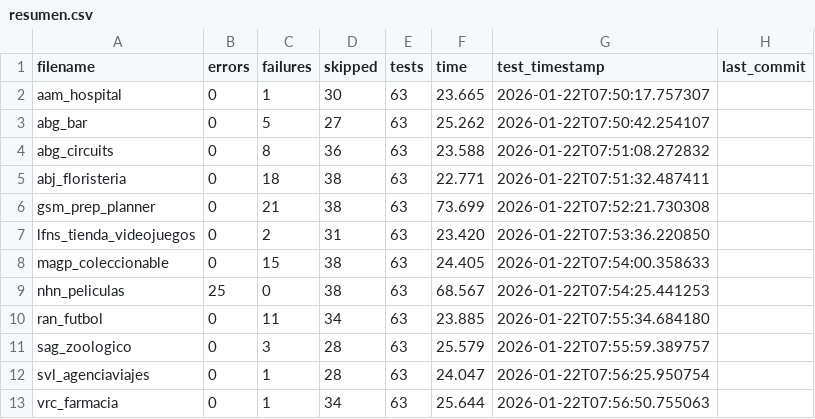
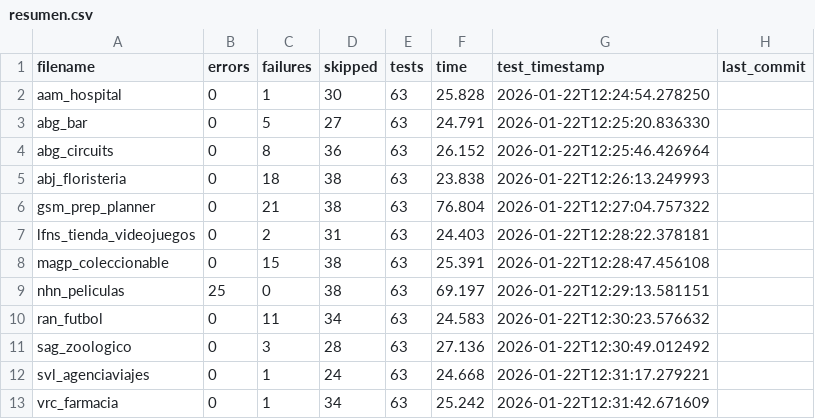
Before and after one commit to unpobrecitoalumno/SGE-odoo-tests, a CSV file: docs/V/resumen.csv, drawn as a sheet.

Commit message:
Tests from 172.31.24.143 on 20260122_122453

```diff
--- a/docs/V/resumen.csv
+++ b/docs/V/resumen.csv
@@ -1,13 +1,13 @@
 filename,errors,failures,skipped,tests,time,test_timestamp,last_commit
-"aam_hospital","0","1","30","63","23.665","2026-01-22T07:50:17.757307",""
-"abg_bar","0","5","27","63","25.262","2026-01-22T07:50:42.254107",""
-"abg_circuits","0","8","36","63","23.588","2026-01-22T07:51:08.272832",""
-"abj_floristeria","0","18","38","63","22.771","2026-01-22T07:51:32.487411",""
-"gsm_prep_planner","0","21","38","63","73.699","2026-01-22T07:52:21.730308",""
-"lfns_tienda_videojuegos","0","2","31","63","23.420","2026-01-22T07:53:36.220850",""
-"magp_coleccionable","0","15","38","63","24.405","2026-01-22T07:54:00.358633",""
-"nhn_peliculas","25","0","38","63","68.567","2026-01-22T07:54:25.441253",""
-"ran_futbol","0","11","34","63","23.885","2026-01-22T07:55:34.684180",""
-"sag_zoologico","0","3","28","63","25.579","2026-01-22T07:55:59.389757",""
-"svl_agenciaviajes","0","1","28","63","24.047","2026-01-22T07:56:25.950754",""
-"vrc_farmacia","0","1","34","63","25.644","2026-01-22T07:56:50.755063",""
+"aam_hospital","0","1","30","63","25.828","2026-01-22T12:24:54.278250",""
+"abg_bar","0","5","27","63","24.791","2026-01-22T12:25:20.836330",""
+"abg_circuits","0","8","36","63","26.152","2026-01-22T12:25:46.426964",""
+"abj_floristeria","0","18","38","63","23.838","2026-01-22T12:26:13.249993",""
+"gsm_prep_planner","0","21","38","63","76.804","2026-01-22T12:27:04.757322",""
+"lfns_tienda_videojuegos","0","2","31","63","24.403","2026-01-22T12:28:22.378181",""
+"magp_coleccionable","0","15","38","63","25.391","2026-01-22T12:28:47.456108",""
+"nhn_peliculas","25","0","38","63","69.197","2026-01-22T12:29:13.581151",""
+"ran_futbol","0","11","34","63","24.583","2026-01-22T12:30:23.576632",""
+"sag_zoologico","0","3","28","63","27.136","2026-01-22T12:30:49.012492",""
+"svl_agenciaviajes","0","1","24","63","24.668","2026-01-22T12:31:17.279221",""
+"vrc_farmacia","0","1","34","63","25.242","2026-01-22T12:31:42.671609",""
```
Also changed, not shown: 15 other files.
